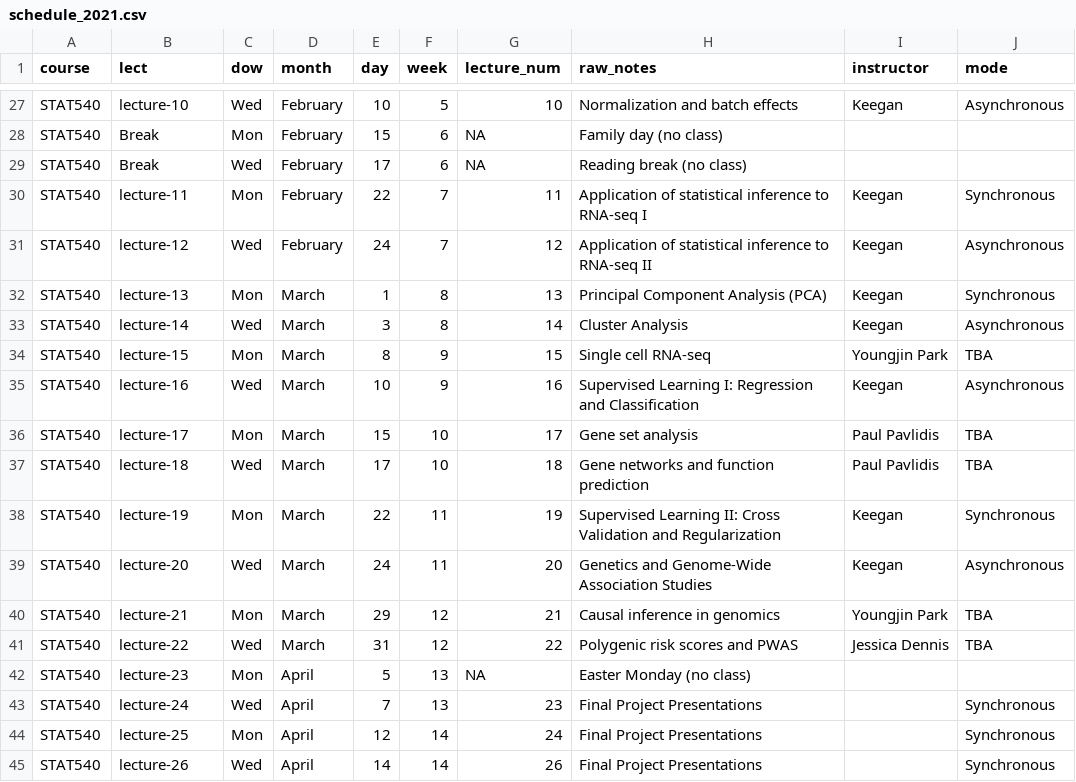
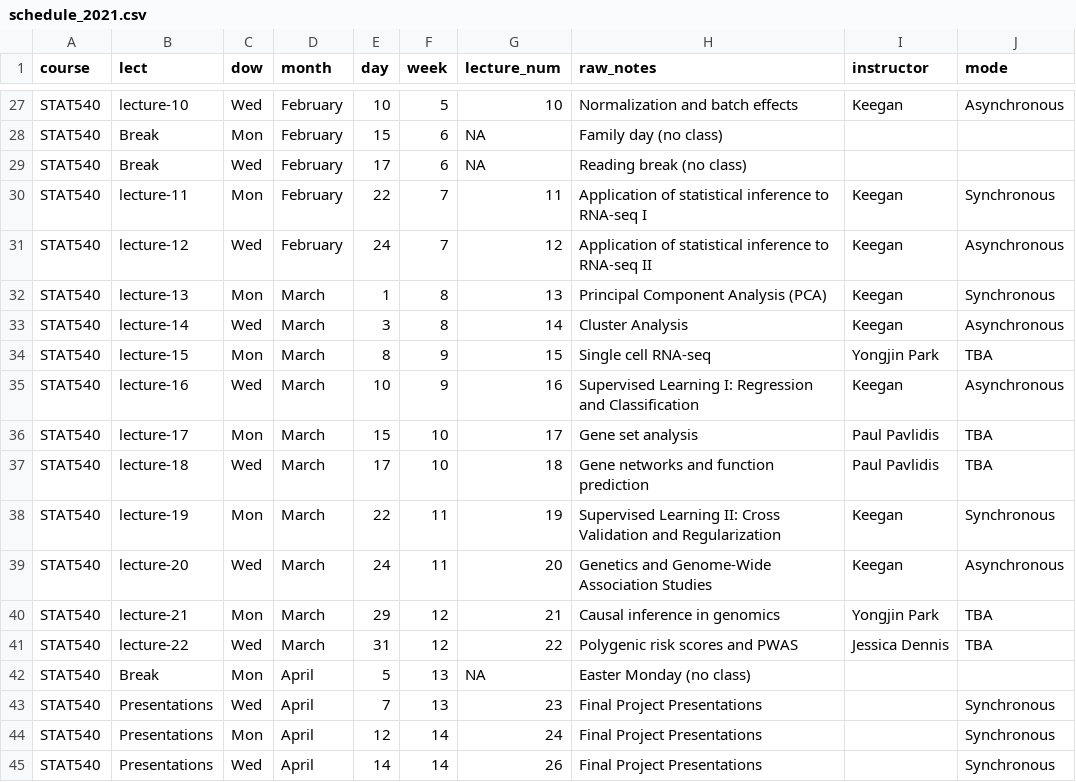
Before and after one commit to STAT540-UBC/STAT540-UBC.github.io, a CSV file: course-admin/schedule_2021.csv, drawn as a sheet; only a part is shown, gaps mark what is left out.

```diff
--- a/course-admin/schedule_2021.csv
+++ b/course-admin/schedule_2021.csv
@@ -33,3 +33,3 @@ STAT540,lecture-13,Mon,March,1,8,13,Principal Component Analysis (PCA),Keegan,Sy
 STAT540,lecture-14,Wed,March,3,8,14,Cluster Analysis,Keegan,Asynchronous
-STAT540,lecture-15,Mon,March,8,9,15,Single cell RNA-seq,Youngjin Park,TBA
+STAT540,lecture-15,Mon,March,8,9,15,Single cell RNA-seq,Yongjin Park,TBA
 STAT540,lecture-16,Wed,March,10,9,16,Supervised Learning I: Regression and Classification,Keegan,Asynchronous
@@ -39,7 +39,7 @@ STAT540,lecture-19,Mon,March,22,11,19,Supervised Learning II: Cross Validation a
 STAT540,lecture-20,Wed,March,24,11,20,Genetics and Genome-Wide Association Studies,Keegan,Asynchronous
-STAT540,lecture-21,Mon,March,29,12,21,Causal inference in genomics,Youngjin Park,TBA
+STAT540,lecture-21,Mon,March,29,12,21,Causal inference in genomics,Yongjin Park,TBA
 STAT540,lecture-22,Wed,March,31,12,22,Polygenic risk scores and PWAS,Jessica Dennis,TBA
-STAT540,lecture-23,Mon,April,5,13,NA,Easter Monday (no class),,
-STAT540,lecture-24,Wed,April,7,13,23,Final Project Presentations,,Synchronous
-STAT540,lecture-25,Mon,April,12,14,24,Final Project Presentations,,Synchronous
-STAT540,lecture-26,Wed,April,14,14,26,Final Project Presentations,,Synchronous
+STAT540,Break,Mon,April,5,13,NA,Easter Monday (no class),,
+STAT540,Presentations,Wed,April,7,13,23,Final Project Presentations,,Synchronous
+STAT540,Presentations,Mon,April,12,14,24,Final Project Presentations,,Synchronous
+STAT540,Presentations,Wed,April,14,14,26,Final Project Presentations,,Synchronous
```
Also changed, not shown: 10 other files.
